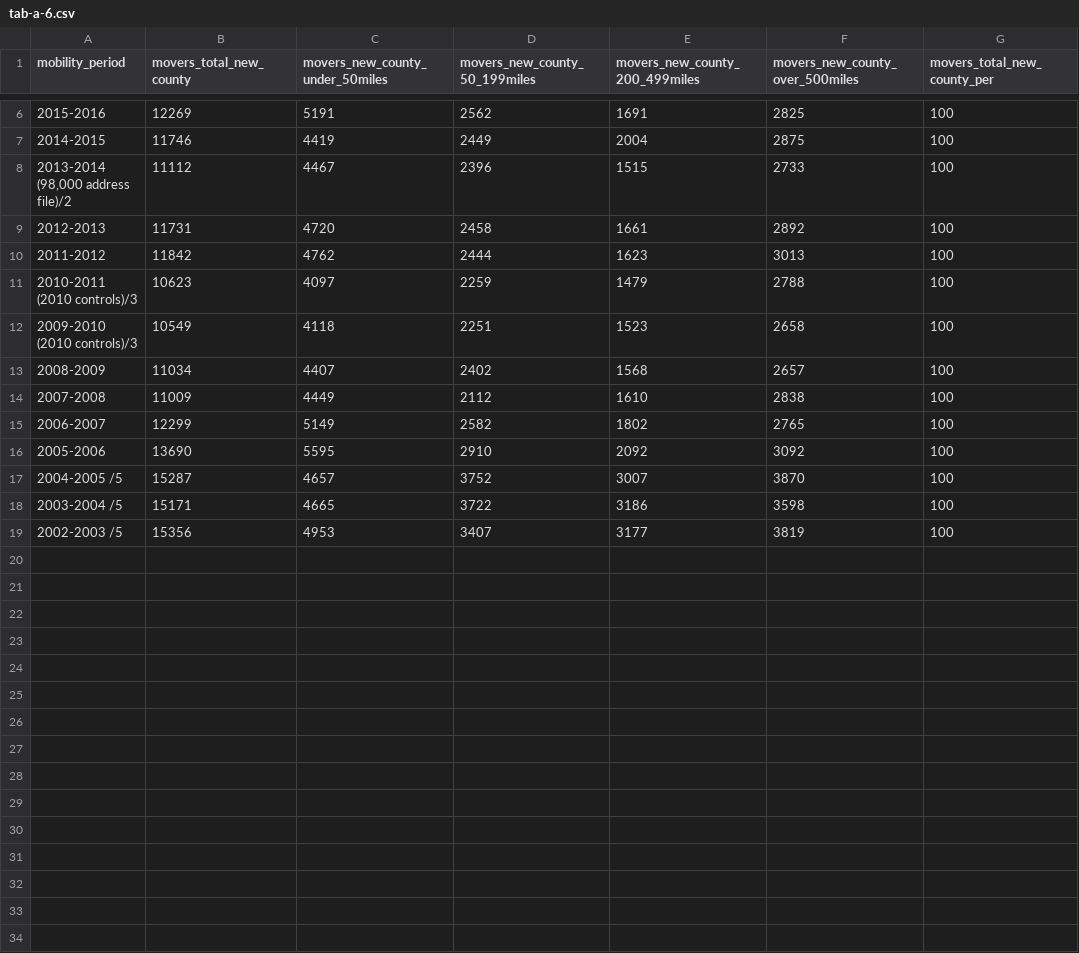
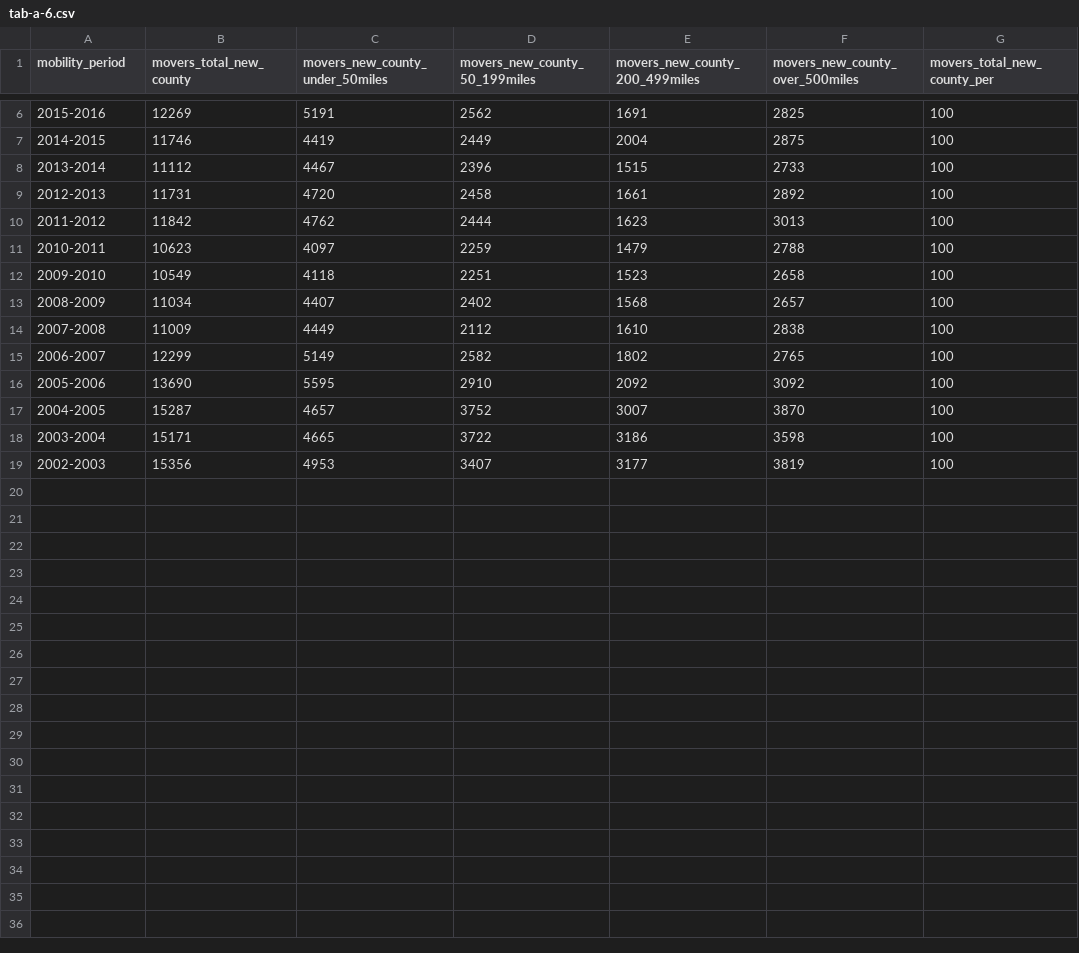
Before and after one commit to kitty-cat-catania/interactive_storytelling, a CSV file: datasets/census_csvs/tab-a-6.csv, drawn as a sheet; only a part is shown, gaps mark what is left out; rows hold the shown columns only; the diff covers the shown part only; the diff names each change by its address in the sheet, - before the commit and + after, or states it on an @@ line.

```diff
--- a/datasets/census_csvs/tab-a-6.csv
+++ b/datasets/census_csvs/tab-a-6.csv
-A8 (mobility_period): 2013-2014 (98,000 address file)/2
+A8 (mobility_period): 2013-2014
-A11 (mobility_period): 2010-2011 (2010 controls)/3
+A11 (mobility_period): 2010-2011
-A12 (mobility_period): 2009-2010 (2010 controls)/3
+A12 (mobility_period): 2009-2010
-A17 (mobility_period): 2004-2005 /5
+A17 (mobility_period): 2004-2005
-A18 (mobility_period): 2003-2004 /5
+A18 (mobility_period): 2003-2004
-A19 (mobility_period): 2002-2003 /5
+A19 (mobility_period): 2002-2003
-row 20: (empty)
-row 21: (empty)
-row 22: (empty)
-row 23: (empty)
-row 24: (empty)
-row 25: (empty)
-row 26: (empty)
-row 27: (empty)
-row 28: (empty)
-row 29: (empty)
-row 30: (empty)
-row 31: (empty)
-row 32: (empty)
-row 33: (empty)
-row 34: (empty)
```
Also changed, not shown: 19 removed rows elsewhere in this file, datasets/census_csvs/tab-a-1.csv, 3 other files.
